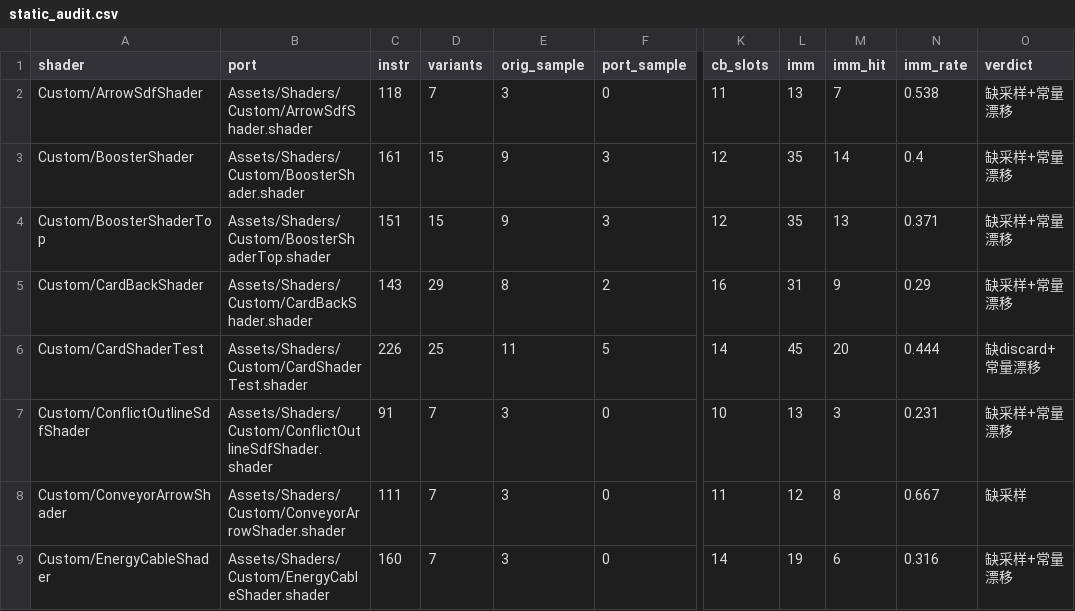
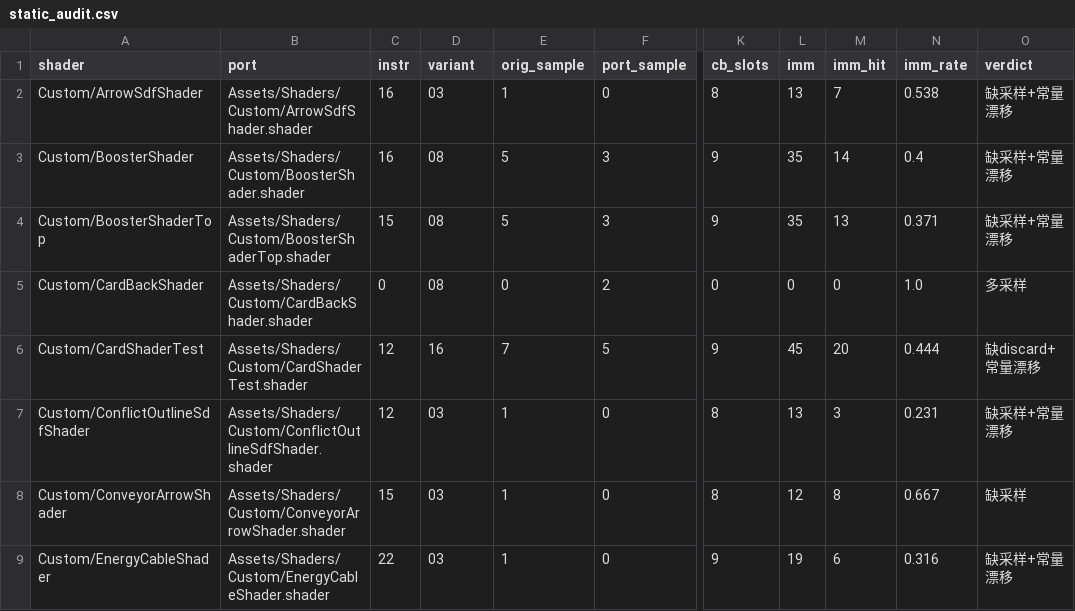
Before and after one commit to shjjgg/Stacklands-Port, a CSV file: shader_extract/static_audit.csv, drawn as a sheet; only a part is shown, gaps mark what is left out; the diff covers the shown part only; the diff names each change by its address in the sheet, - before the commit and + after, or states it on an @@ line.

Commit message:
v0.68 修 Booster/BoosterShaderTop 采样对象: t1 是 _IconTex(属性顺序 _MainTex/_IconTex/_RainbowTex + Boosterpack.cs 运行时只设 _IconTex), 端口却采了 _RainbowTex, 卡包内容图永远为空

```diff
--- a/shader_extract/static_audit.csv
+++ b/shader_extract/static_audit.csv
-D1: variants
+D1: variant
-C2 (instr): 118
+C2 (instr): 16
-D2 (variant): 7
+D2 (variant): 03
-E2 (orig_sample): 3
+E2 (orig_sample): 1
-K2 (cb_slots): 11
+K2 (cb_slots): 8
-C3 (instr): 161
+C3 (instr): 16
-D3:D4 (variant): 15
+D3:D4 (variant): 08
-E3:E4 (orig_sample): 9
+E3:E4 (orig_sample): 5
-K3:K4 (cb_slots): 12
+K3:K4 (cb_slots): 9
-C4 (instr): 151
+C4 (instr): 15
-C5 (instr): 143
+C5 (instr): 0
-D5 (variant): 29
+D5 (variant): 08
-E5 (orig_sample): 8
+E5 (orig_sample): 0
-K5 (cb_slots): 16
+K5 (cb_slots): 0
-L5 (imm): 31
+L5 (imm): 0
-M5 (imm_hit): 9
+M5 (imm_hit): 0
-N5 (imm_rate): 0.29
+N5 (imm_rate): 1.0
-O5 (verdict): 缺采样+常量漂移
+O5 (verdict): 多采样
-C6 (instr): 226
+C6 (instr): 12
-D6 (variant): 25
+D6 (variant): 16
-E6 (orig_sample): 11
+E6 (orig_sample): 7
-K6 (cb_slots): 14
+K6 (cb_slots): 9
-C7 (instr): 91
+C7 (instr): 12
-D7:D9 (variant): 7
+D7:D9 (variant): 03
-E7:E9 (orig_sample): 3
+E7:E9 (orig_sample): 1
-K7 (cb_slots): 10
+K7 (cb_slots): 8
-C8 (instr): 111
+C8 (instr): 15
-K8 (cb_slots): 11
+K8 (cb_slots): 8
-C9 (instr): 160
+C9 (instr): 22
-K9 (cb_slots): 14
+K9 (cb_slots): 9
```
Also changed, not shown: 100 edited cells elsewhere in this file, 3 other files.
